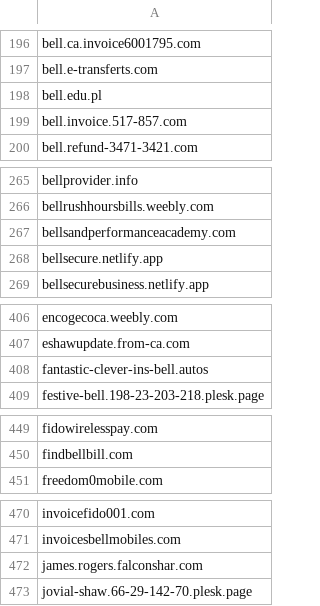
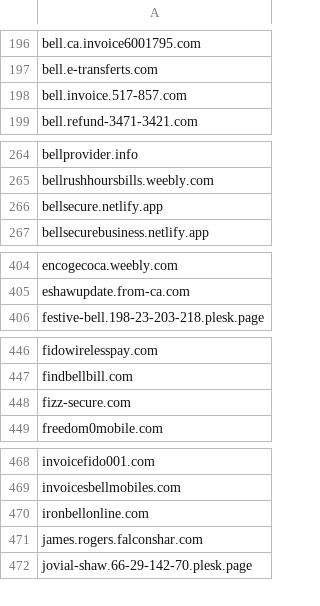
Before and after one commit to Phishcan/phishcan-data, a CSV file: api/utilities/comprehensive_utilities_phishing_domains.csv, drawn as a sheet; only a part is shown, gaps mark what is left out; removed rows and columns are numbered as before the commit, all else as after; the diff covers the shown part only; the diff names each change by its address in the sheet, - before the commit and + after, or states it on an @@ line.

```diff
--- a/api/utilities/comprehensive_utilities_phishing_domains.csv
+++ b/api/utilities/comprehensive_utilities_phishing_domains.csv
-row 198: bell.edu.pl
-row 267: bellsandperformanceacademy.com
-row 408: fantastic-clever-ins-bell.autos
+row 448: fizz-secure.com
+row 470: ironbellonline.com
```
Also changed, not shown: 3 added rows and 1 removed row elsewhere in this file, api/banking/comprehensive_banking_phishing_domains.csv, api/government/comprehensive_government_phishing_domains.csv, 12 other files.
